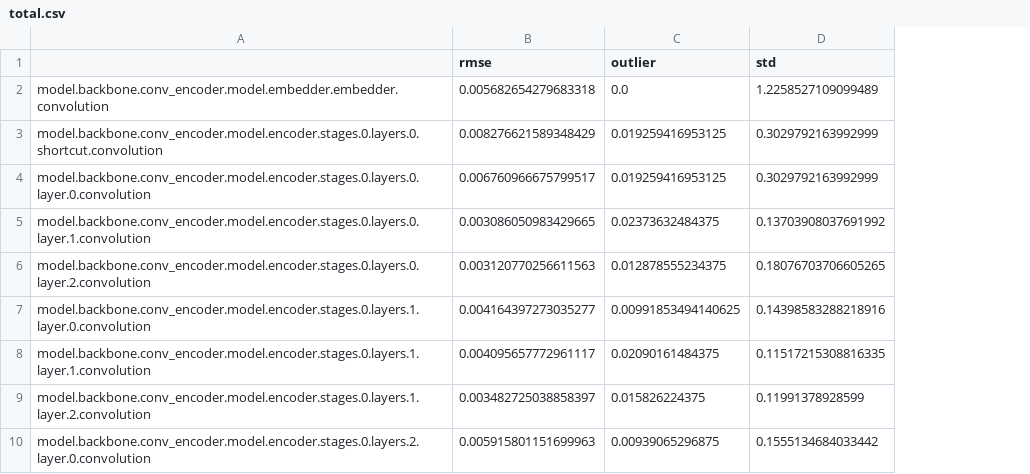
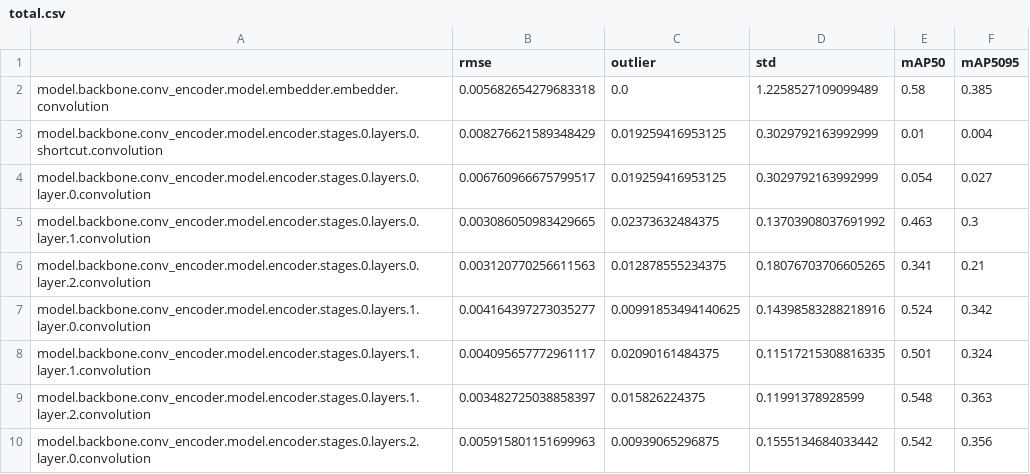
Before and after one commit to Molly-Dooker/quant, a CSV file: _detr/total.csv, drawn as a sheet; only a part is shown; the diff names each change by its address in the sheet, - before the commit and + after, or states it on an @@ line.

```diff
--- a/_detr/total.csv
+++ b/_detr/total.csv
+column E (mAP50), rows 2-10: 0.58 | 0.01 | 0.054 | 0.463 | 0.341 | 0.524 | 0.501 | 0.548 | 0.542
+column F (mAP5095), rows 2-10: 0.385 | 0.004 | 0.027 | 0.3 | 0.21 | 0.342 | 0.324 | 0.363 | 0.356
```
Also changed, not shown: 1 other file.
